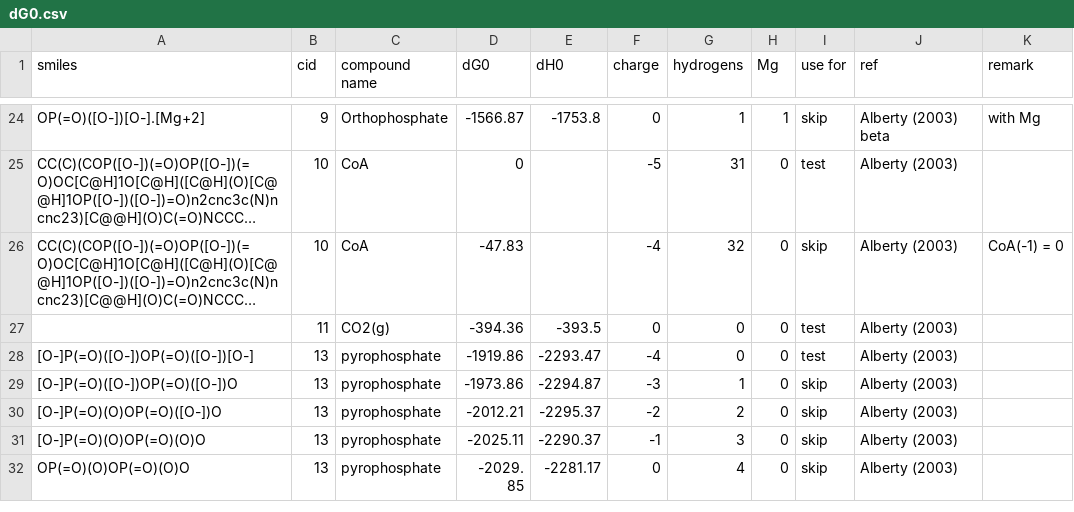
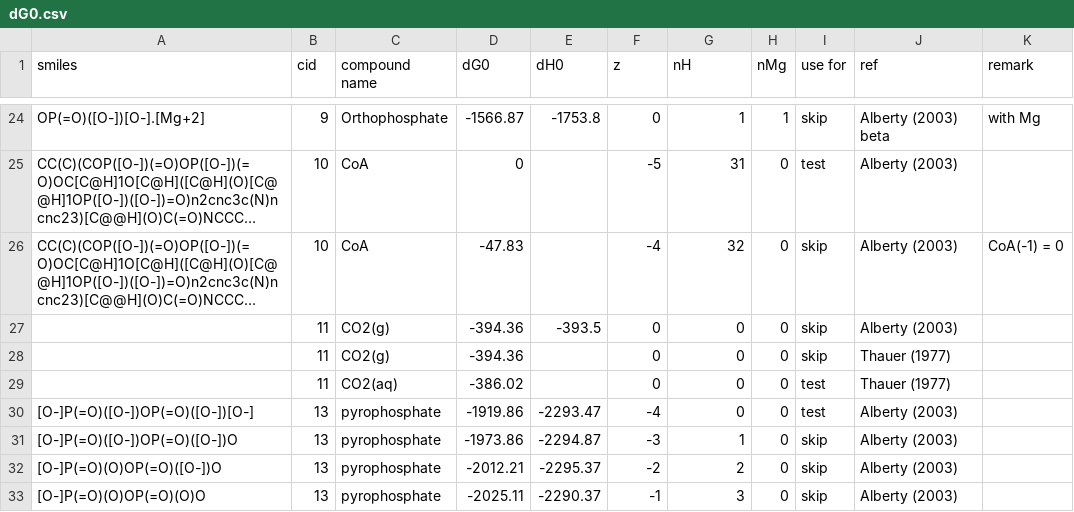
Before and after one commit to eladnoor/milo-lab, a CSV file: data/thermodynamics/dG0.csv, drawn as a sheet; only a part is shown, gaps mark what is left out; the shorter side is filled out with more unchanged rows; long unchanged cells end in …; the diff names each change by its address in the sheet, - before the commit and + after, or states it on an @@ line.

```diff
--- a/data/thermodynamics/dG0.csv
+++ b/data/thermodynamics/dG0.csv
-F1: charge
+F1: z
-G1: hydrogens
+G1: nH
-H1: Mg
+H1: nMg
-I27 (use for): test
+I27 (use for): skip
+row 28:  | 11 | CO2(g) | -394.36 |  | 0 | 0 | 0 | skip | Thauer (1977)
+row 29:  | 11 | CO2(aq) | -386.02 |  | 0 | 0 | 0 | test | Thauer (1977)
```
Also changed, not shown: data/thermodynamics/groups_species.csv, data/thermodynamics/nist_anchors.csv, 10 other files.
